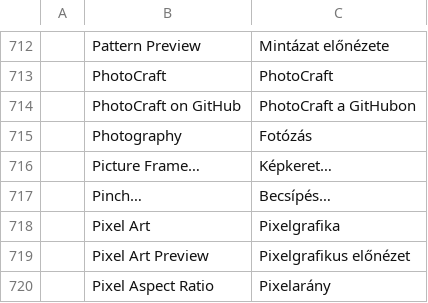
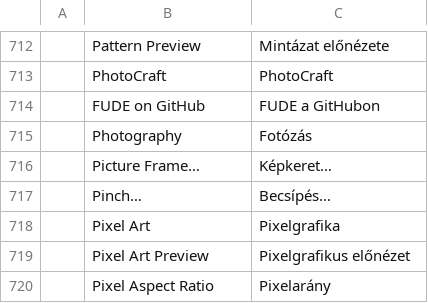
Before and after one commit to Se1fKnowledge/FUDE, a TSV file: photocraft/crates/ui-egui/src/i18n/hu.tsv, drawn as a sheet; only a part is shown, gaps mark what is left out; removed rows and columns are numbered as before the commit, all else as after; the diff names each change by its address in the sheet, - before the commit and + after, or states it on an @@ line.

```diff
--- a/photocraft/crates/ui-egui/src/i18n/hu.tsv
+++ b/photocraft/crates/ui-egui/src/i18n/hu.tsv
-row 714:  | PhotoCraft on GitHub | PhotoCraft a GitHubon
+row 714:  | FUDE on GitHub | FUDE a GitHubon
```
Also changed, not shown: photocraft/crates/ui-egui/src/i18n/cs.tsv, photocraft/crates/ui-egui/src/i18n/de.tsv, 45 other files.
